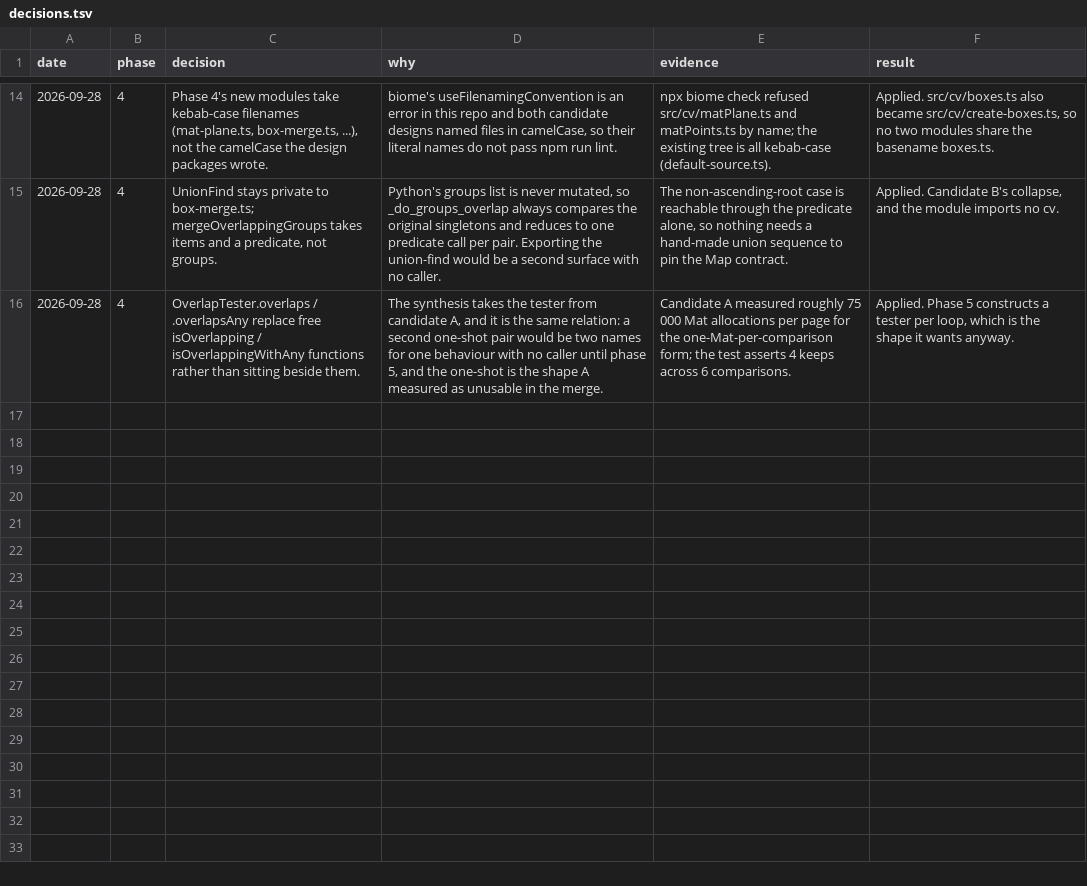
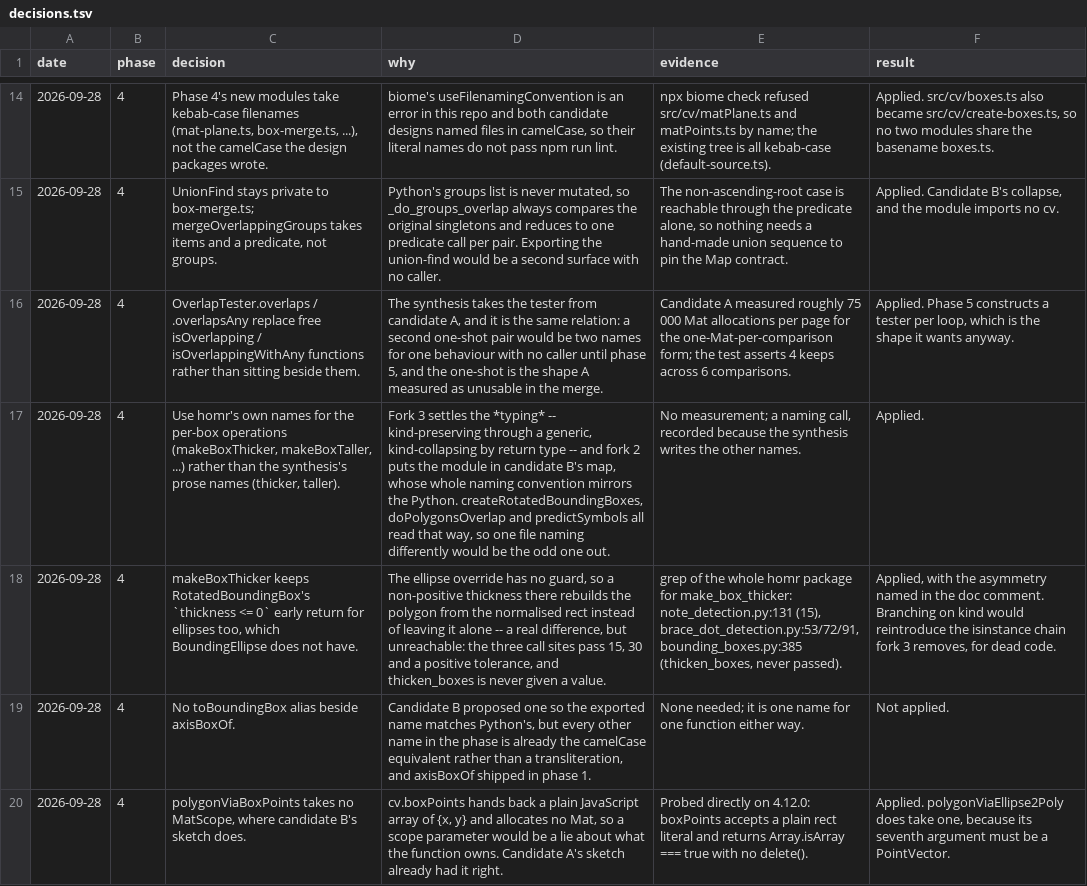
Before and after one commit to jymen/homr-web, a TSV file: docs/decisions.tsv, drawn as a sheet; only a part is shown, gaps mark what is left out; the diff names each change by its address in the sheet, - before the commit and + after, or states it on an @@ line.

```diff
--- a/docs/decisions.tsv
+++ b/docs/decisions.tsv
+row 17: 2026-09-28 | 4 | Use homr's own names for the per-box operations (makeBoxThicker, makeBoxTaller, ...) rather than the synthesis's prose names (thicker, taller). | Fork 3 settles the *typing* -- kind-preserving through a generic, kind-collapsing by return type -- and fork 2 puts the module in candidate B's map, whose whole naming convention mirrors the Python. createRotatedBoundingBoxes, doPolygonsOverlap and predictSymbols all read that way, so one file naming differently would be the odd one out. | No measurement; a naming call, recorded because the synthesis writes the other names. | Applied.
+row 18: 2026-09-28 | 4 | makeBoxThicker keeps RotatedBoundingBox's `thickness <= 0` early return for ellipses too, which BoundingEllipse does not have. | The ellipse override has no guard, so a non-positive thickness there rebuilds the polygon from the normalised rect instead of leaving it alone -- a real difference, but unreachable: the three call sites pass 15, 30 and a positive tolerance, and thicken_boxes is never given a value. | grep of the whole homr package for make_box_thicker: note_detection.py:131 (15), brace_dot_detection.py:53/72/91, bounding_boxes.py:385 (thicken_boxes, never passed). | Applied, with the asymmetry named in the doc comment. Branching on kind would reintroduce the isinstance chain fork 3 removes, for dead code.
+row 19: 2026-09-28 | 4 | No toBoundingBox alias beside axisBoxOf. | Candidate B proposed one so the exported name matches Python's, but every other name in the phase is already the camelCase equivalent rather than a transliteration, and axisBoxOf shipped in phase 1. | None needed; it is one name for one function either way. | Not applied.
+row 20: 2026-09-28 | 4 | polygonViaBoxPoints takes no MatScope, where candidate B's sketch does. | cv.boxPoints hands back a plain JavaScript array of {x, y} and allocates no Mat, so a scope parameter would be a lie about what the function owns. Candidate A's sketch already had it right. | Probed directly on 4.12.0: boxPoints accepts a plain rect literal and returns Array.isArray === true with no delete(). | Applied. polygonViaEllipse2Poly does take one, because its seventh argument must be a PointVector.
```
Also changed, not shown: 8 other files.
